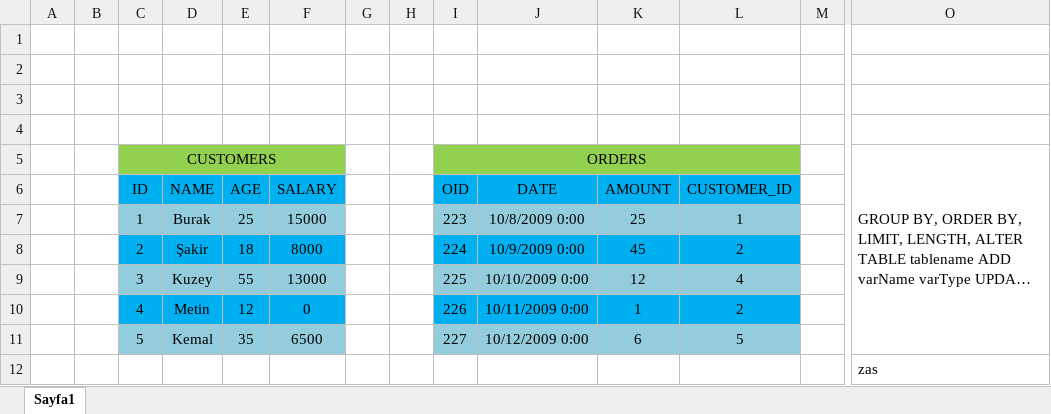
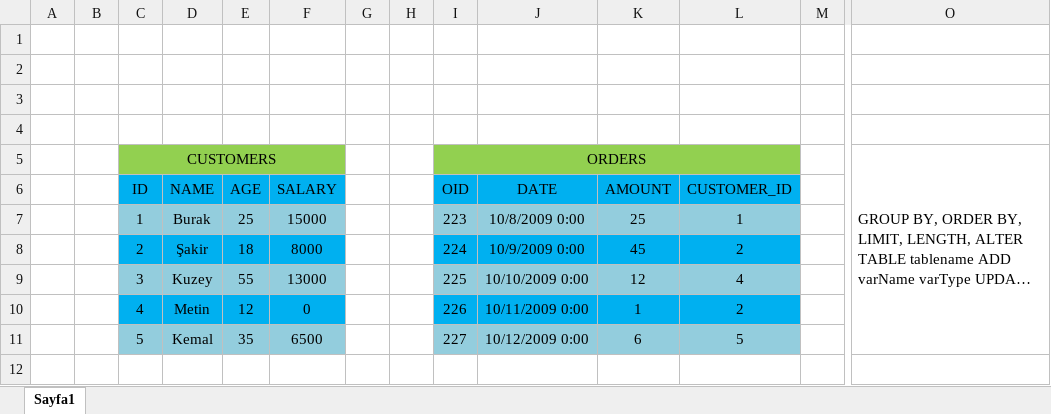
Before and after one commit to BurakGunCodes/mySQL, an Excel workbook: sql-example.xlsx, sheet Sayfa1, drawn as a sheet; only a part is shown, gaps mark what is left out; long unchanged cells end in …; values as stored, in another font and other column widths than the file's, no borders; rows hold the shown columns only; the diff names each change by its address in the sheet, - before the commit and + after, or states it on an @@ line.

Commit message:
excel updated

```diff
--- a/sql-example.xlsx (sheet Sayfa1)
+++ b/sql-example.xlsx (sheet Sayfa1)
-row 12:  |  |  |  |  |  |  |  |  |  |  |  |  | zas
```
Also changed, not shown: 1 other file.
